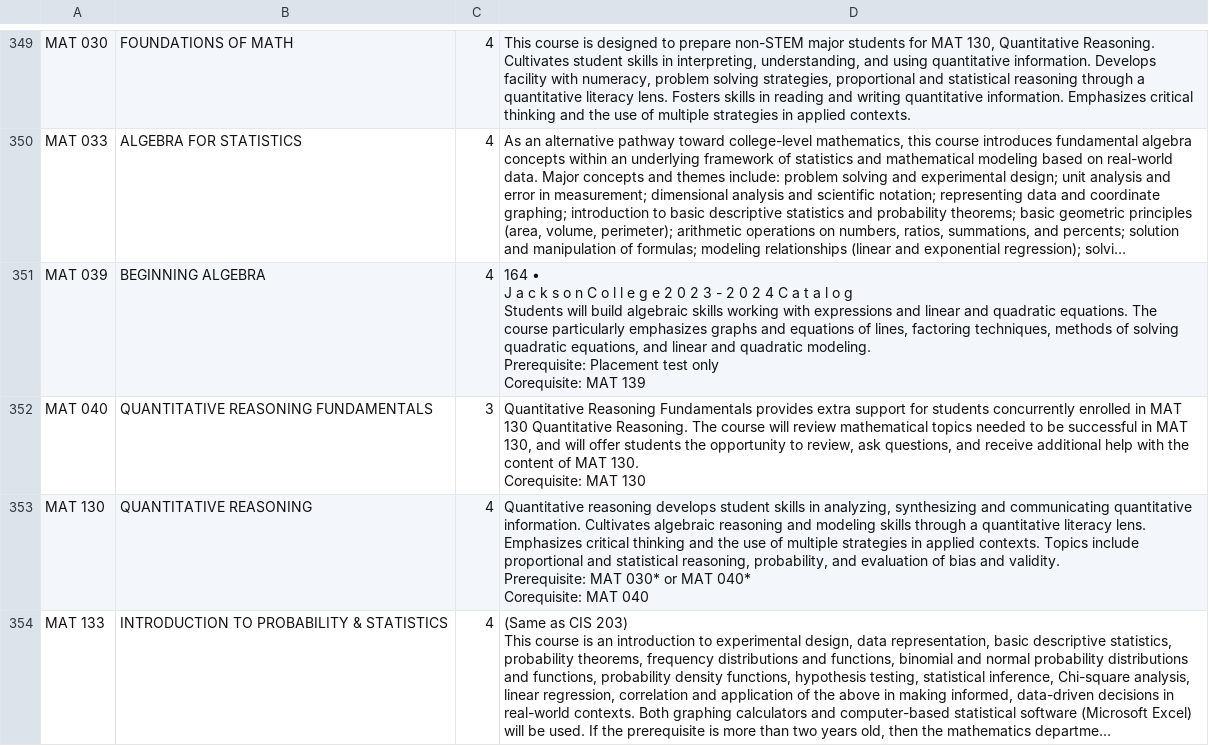
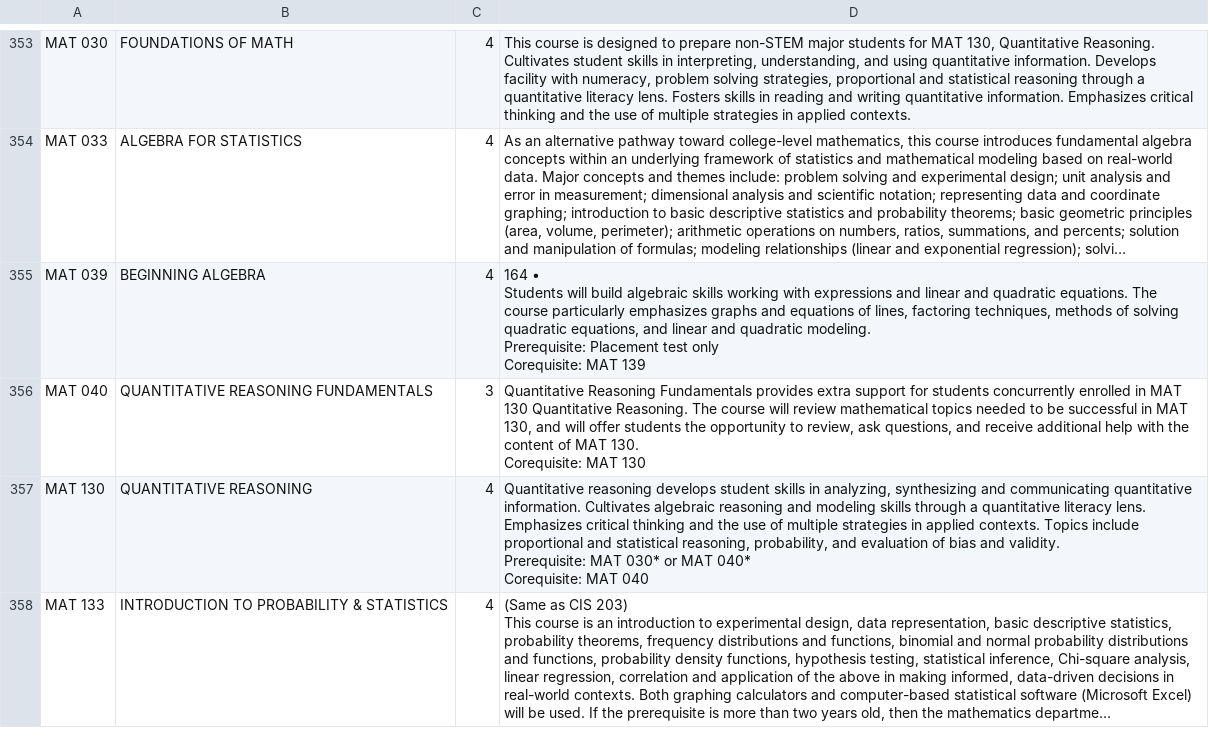
Before and after one commit to EL-Gazoly/Extract-From-PDF, a CSV file: scripts/JACKSON COLLEGE/jackson-college.csv, drawn as a sheet; only a part is shown, gaps mark what is left out; long unchanged cells end in …; addresses are those after the commit; ↵ is a line break in a cell; the diff covers the shown part only; the diff names each change by its address in the sheet, - before the commit and + after, or states it on an @@ line.

```diff
--- a/scripts/JACKSON COLLEGE/jackson-college.csv
+++ b/scripts/JACKSON COLLEGE/jackson-college.csv
-D355: 164 • ↵ J a c k s o n C o l l e g e 2 0 2 3 - 2 0 2 4 C a t a l o g ↵ Students will…
+D355: 164 • ↵ Students will…
```
Also changed, not shown: 9 added rows, 1 removed row and 75 edited cells elsewhere in this file, 1 other file.
